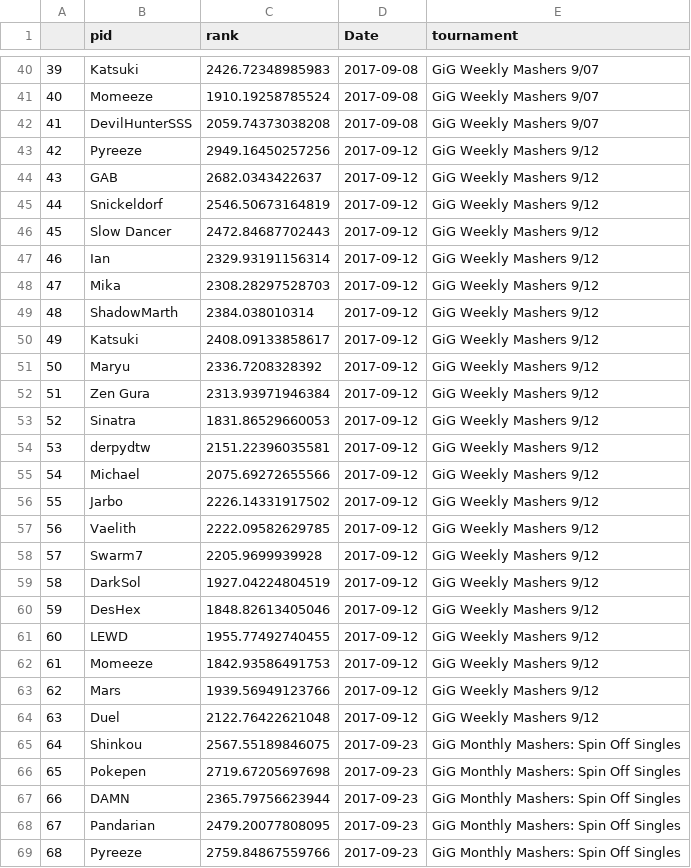
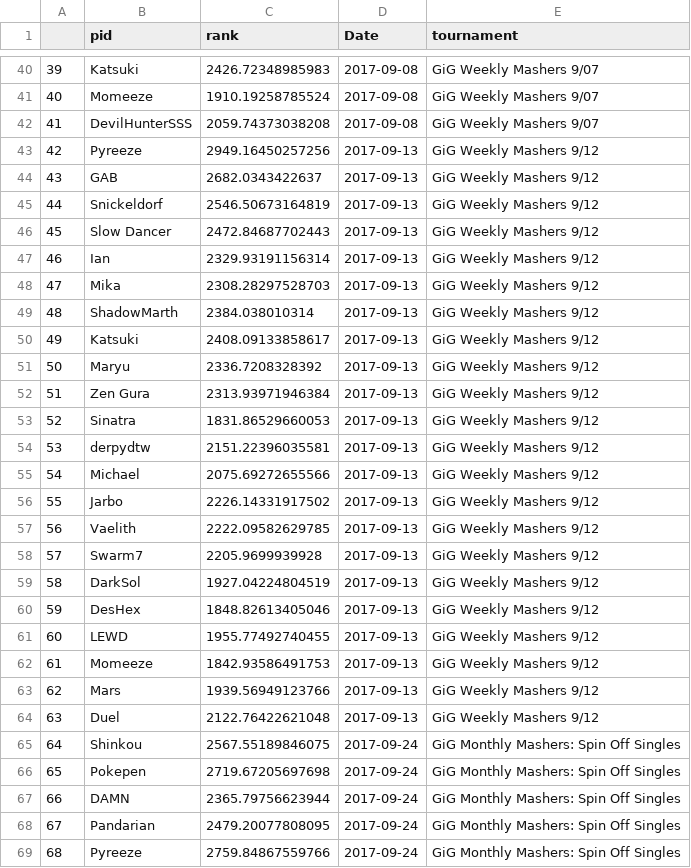
Before and after one commit to taingmat/PNWSmashDatabase, a CSV file: RegionHistories/SOWAHistory.csv, drawn as a sheet; only a part is shown, gaps mark what is left out; the diff covers the shown part only.

```diff
--- a/RegionHistories/SOWAHistory.csv
+++ b/RegionHistories/SOWAHistory.csv
@@ -42,28 +42,28 @@
 "41","DevilHunterSSS",2059.74373038208,2017-09-08,"GiG Weekly Mashers 9/07"
-"42","Pyreeze",2949.16450257256,2017-09-12,"GiG Weekly Mashers 9/12"
-"43","GAB",2682.0343422637,2017-09-12,"GiG Weekly Mashers 9/12"
-"44","Snickeldorf",2546.50673164819,2017-09-12,"GiG Weekly Mashers 9/12"
-"45","Slow Dancer",2472.84687702443,2017-09-12,"GiG Weekly Mashers 9/12"
-"46","Ian",2329.93191156314,2017-09-12,"GiG Weekly Mashers 9/12"
-"47","Mika",2308.28297528703,2017-09-12,"GiG Weekly Mashers 9/12"
-"48","ShadowMarth",2384.038010314,2017-09-12,"GiG Weekly Mashers 9/12"
-"49","Katsuki",2408.09133858617,2017-09-12,"GiG Weekly Mashers 9/12"
-"50","Maryu",2336.7208328392,2017-09-12,"GiG Weekly Mashers 9/12"
-"51","Zen Gura",2313.93971946384,2017-09-12,"GiG Weekly Mashers 9/12"
-"52","Sinatra",1831.86529660053,2017-09-12,"GiG Weekly Mashers 9/12"
-"53","derpydtw",2151.22396035581,2017-09-12,"GiG Weekly Mashers 9/12"
-"54","Michael",2075.69272655566,2017-09-12,"GiG Weekly Mashers 9/12"
-"55","Jarbo",2226.14331917502,2017-09-12,"GiG Weekly Mashers 9/12"
-"56","Vaelith",2222.09582629785,2017-09-12,"GiG Weekly Mashers 9/12"
-"57","Swarm7",2205.9699939928,2017-09-12,"GiG Weekly Mashers 9/12"
-"58","DarkSol",1927.04224804519,2017-09-12,"GiG Weekly Mashers 9/12"
-"59","DesHex",1848.82613405046,2017-09-12,"GiG Weekly Mashers 9/12"
-"60","LEWD",1955.77492740455,2017-09-12,"GiG Weekly Mashers 9/12"
-"61","Momeeze",1842.93586491753,2017-09-12,"GiG Weekly Mashers 9/12"
-"62","Mars",1939.56949123766,2017-09-12,"GiG Weekly Mashers 9/12"
-"63","Duel",2122.76422621048,2017-09-12,"GiG Weekly Mashers 9/12"
-"64","Shinkou",2567.55189846075,2017-09-23,"GiG Monthly Mashers: Spin Off Singles"
-"65","Pokepen",2719.67205697698,2017-09-23,"GiG Monthly Mashers: Spin Off Singles"
-"66","DAMN",2365.79756623944,2017-09-23,"GiG Monthly Mashers: Spin Off Singles"
-"67","Pandarian",2479.20077808095,2017-09-23,"GiG Monthly Mashers: Spin Off Singles"
-"68","Pyreeze",2759.84867559766,2017-09-23,"GiG Monthly Mashers: Spin Off Singles"
+"42","Pyreeze",2949.16450257256,2017-09-13,"GiG Weekly Mashers 9/12"
+"43","GAB",2682.0343422637,2017-09-13,"GiG Weekly Mashers 9/12"
+"44","Snickeldorf",2546.50673164819,2017-09-13,"GiG Weekly Mashers 9/12"
+"45","Slow Dancer",2472.84687702443,2017-09-13,"GiG Weekly Mashers 9/12"
+"46","Ian",2329.93191156314,2017-09-13,"GiG Weekly Mashers 9/12"
+"47","Mika",2308.28297528703,2017-09-13,"GiG Weekly Mashers 9/12"
+"48","ShadowMarth",2384.038010314,2017-09-13,"GiG Weekly Mashers 9/12"
+"49","Katsuki",2408.09133858617,2017-09-13,"GiG Weekly Mashers 9/12"
+"50","Maryu",2336.7208328392,2017-09-13,"GiG Weekly Mashers 9/12"
+"51","Zen Gura",2313.93971946384,2017-09-13,"GiG Weekly Mashers 9/12"
+"52","Sinatra",1831.86529660053,2017-09-13,"GiG Weekly Mashers 9/12"
+"53","derpydtw",2151.22396035581,2017-09-13,"GiG Weekly Mashers 9/12"
+"54","Michael",2075.69272655566,2017-09-13,"GiG Weekly Mashers 9/12"
+"55","Jarbo",2226.14331917502,2017-09-13,"GiG Weekly Mashers 9/12"
+"56","Vaelith",2222.09582629785,2017-09-13,"GiG Weekly Mashers 9/12"
+"57","Swarm7",2205.9699939928,2017-09-13,"GiG Weekly Mashers 9/12"
+"58","DarkSol",1927.04224804519,2017-09-13,"GiG Weekly Mashers 9/12"
+"59","DesHex",1848.82613405046,2017-09-13,"GiG Weekly Mashers 9/12"
+"60","LEWD",1955.77492740455,2017-09-13,"GiG Weekly Mashers 9/12"
+"61","Momeeze",1842.93586491753,2017-09-13,"GiG Weekly Mashers 9/12"
+"62","Mars",1939.56949123766,2017-09-13,"GiG Weekly Mashers 9/12"
+"63","Duel",2122.76422621048,2017-09-13,"GiG Weekly Mashers 9/12"
+"64","Shinkou",2567.55189846075,2017-09-24,"GiG Monthly Mashers: Spin Off Singles"
+"65","Pokepen",2719.67205697698,2017-09-24,"GiG Monthly Mashers: Spin Off Singles"
+"66","DAMN",2365.79756623944,2017-09-24,"GiG Monthly Mashers: Spin Off Singles"
+"67","Pandarian",2479.20077808095,2017-09-24,"GiG Monthly Mashers: Spin Off Singles"
+"68","Pyreeze",2759.84867559766,2017-09-24,"GiG Monthly Mashers: Spin Off Singles"
```
Also changed, not shown: 33 edited cells elsewhere in this file, name_key.csv, 5 other files.
